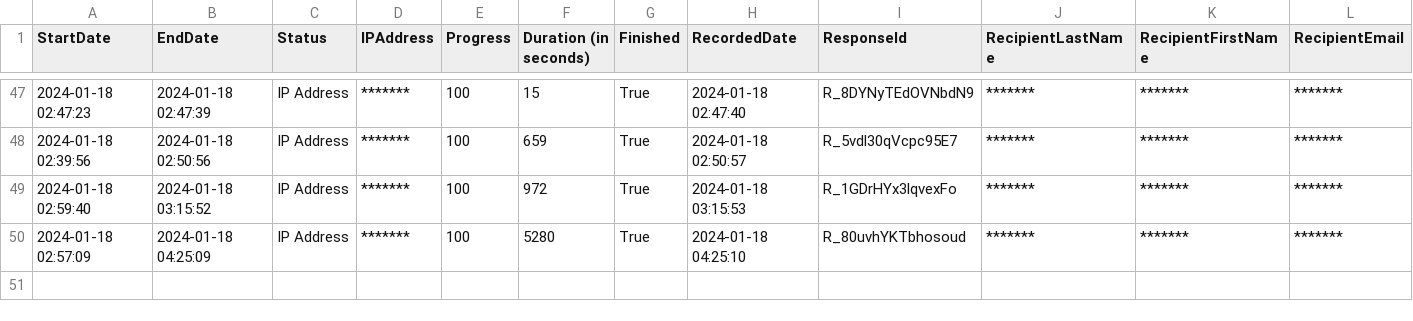
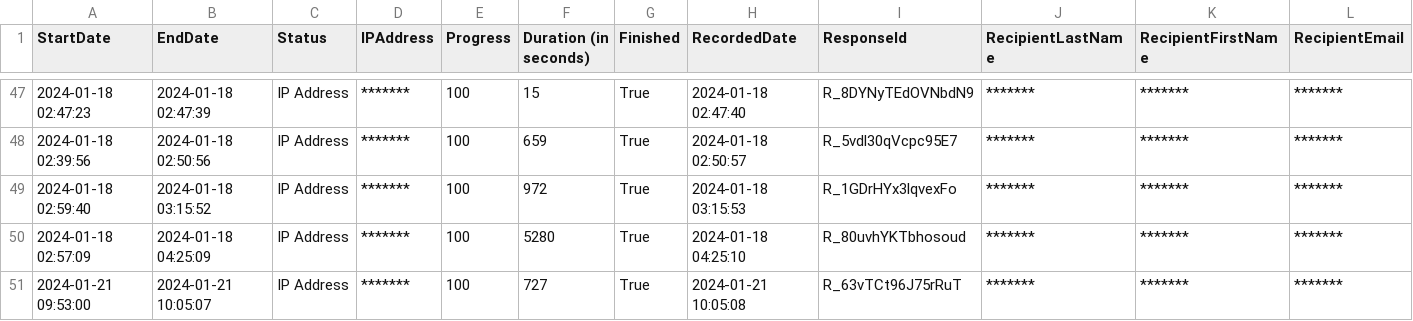
Before and after one commit to Roestenburg-J/arm_analysis, a CSV file: data/data.csv, drawn as a sheet; only a part is shown, gaps mark what is left out; rows hold the shown columns only; the diff names each change by its address in the sheet, - before the commit and + after, or states it on an @@ line.

```diff
--- a/data/data.csv
+++ b/data/data.csv
+row 51: 2024-01-21 09:53:00 | 2024-01-21 10:05:07 | IP Address | ******* | 100 | 727 | True | 2024-01-21 10:05:08 | R_63vTCt96J75rRuT | ******* | ******* | *******
```
Also changed, not shown: data/complex.csv, data/simple.csv, 2 other files.
